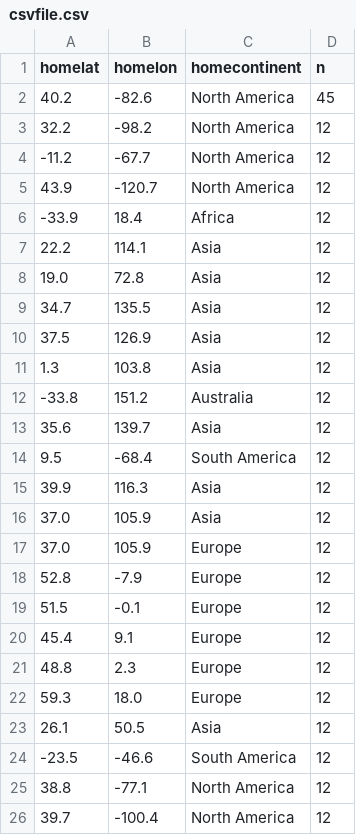
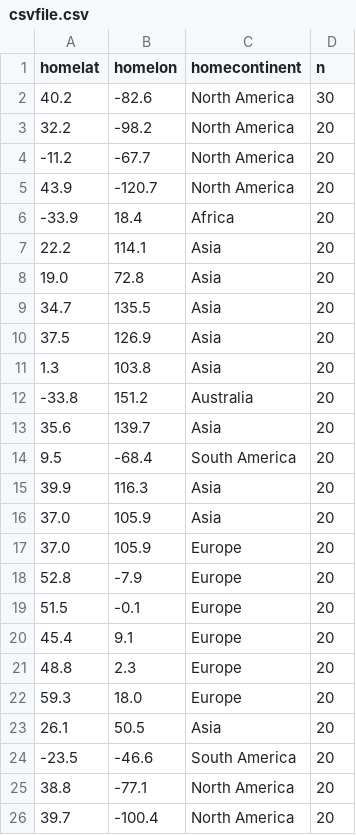
Before and after one commit to Ananya1398/csvcode, a CSV file: csvfile.csv, drawn as a sheet.

Commit message:
Update csvfile.csv

```diff
--- a/csvfile.csv
+++ b/csvfile.csv
@@ -1,26 +1,26 @@
 homelat,homelon,homecontinent,n
-40.2,-82.6,North America,45
-32.2,-98.2,North America,12
--11.2,-67.7,North America,12
-43.9,-120.7,North America, 12
--33.9,18.4,Africa, 12
-22.2,114.1,Asia,12
-19.0,72.8,Asia,12
-34.7,135.5,Asia,12
-37.5,126.9,Asia,12
-1.3,103.8,Asia,12
--33.8,151.2,Australia,12
-35.6,139.7,Asia,12
-9.5,-68.4,South America,12
-39.9,116.3,Asia,12
-37.0,105.9,Asia,12
-37.0,105.9,Europe,12
-52.8,-7.9,Europe,12
-51.5,-0.1,Europe,12
-45.4,9.1,Europe,12
-48.8,2.3,Europe,12
-59.3,18.0,Europe,12
-26.1,50.5,Asia,12
--23.5,-46.6,South America,12
-38.8,-77.1,North America,12
-39.7,-100.4,North America,12
+40.2,-82.6,North America,30
+32.2,-98.2,North America,20
+-11.2,-67.7,North America,20
+43.9,-120.7,North America, 20
+-33.9,18.4,Africa, 20
+22.2,114.1,Asia,20
+19.0,72.8,Asia,20
+34.7,135.5,Asia,20
+37.5,126.9,Asia,20
+1.3,103.8,Asia,20
+-33.8,151.2,Australia,20
+35.6,139.7,Asia,20
+9.5,-68.4,South America,20
+39.9,116.3,Asia,20
+37.0,105.9,Asia,20
+37.0,105.9,Europe,20
+52.8,-7.9,Europe,20
+51.5,-0.1,Europe,20
+45.4,9.1,Europe,20
+48.8,2.3,Europe,20
+59.3,18.0,Europe,20
+26.1,50.5,Asia,20
+-23.5,-46.6,South America,20
+38.8,-77.1,North America,20
+39.7,-100.4,North America,20
```
